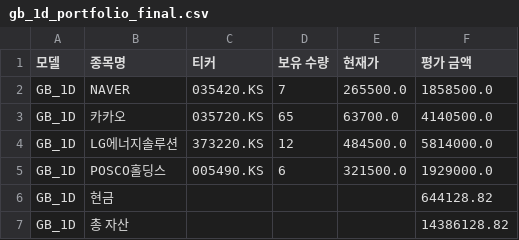
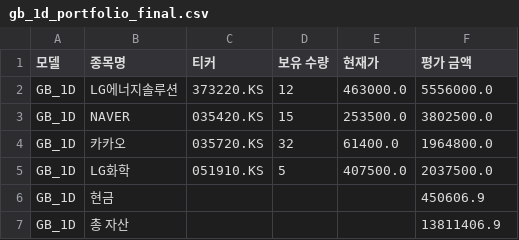
Before and after one commit to chesin1/-stock-ai-kr, a CSV file: data/gb_1d_portfolio_final.csv, drawn as a sheet.

```diff
--- a/data/gb_1d_portfolio_final.csv
+++ b/data/gb_1d_portfolio_final.csv
@@ -1,7 +1,7 @@
 모델,종목명,티커,보유 수량,현재가,평가 금액
-GB_1D,NAVER,035420.KS,7,265500.0,1858500.0
-GB_1D,카카오,035720.KS,65,63700.0,4140500.0
-GB_1D,LG에너지솔루션,373220.KS,12,484500.0,5814000.0
-GB_1D,POSCO홀딩스,005490.KS,6,321500.0,1929000.0
-GB_1D,현금,,,,644128.82
-GB_1D,총 자산,,,,14386128.82
+GB_1D,LG에너지솔루션,373220.KS,12,463000.0,5556000.0
+GB_1D,NAVER,035420.KS,15,253500.0,3802500.0
+GB_1D,카카오,035720.KS,32,61400.0,1964800.0
+GB_1D,LG화학,051910.KS,5,407500.0,2037500.0
+GB_1D,현금,,,,450606.9
+GB_1D,총 자산,,,,13811406.9
```
Also changed, not shown: data/kr_predicted_with_scores.csv, data/kr_simulation_result_with_accuracy.csv, 3 other files.
